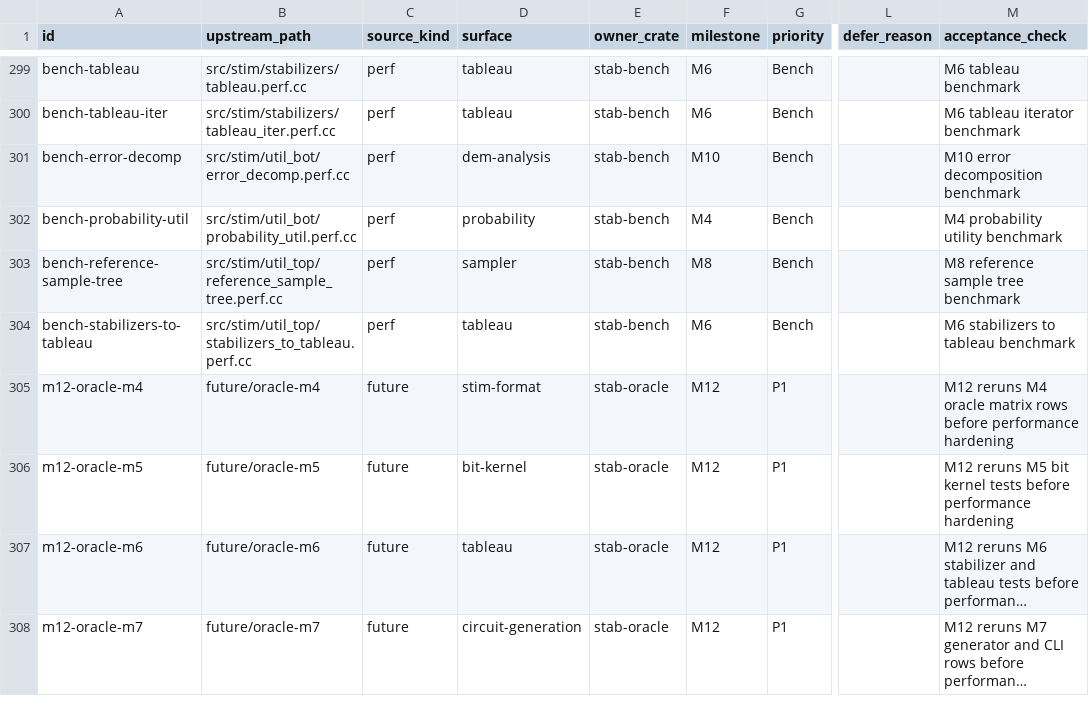
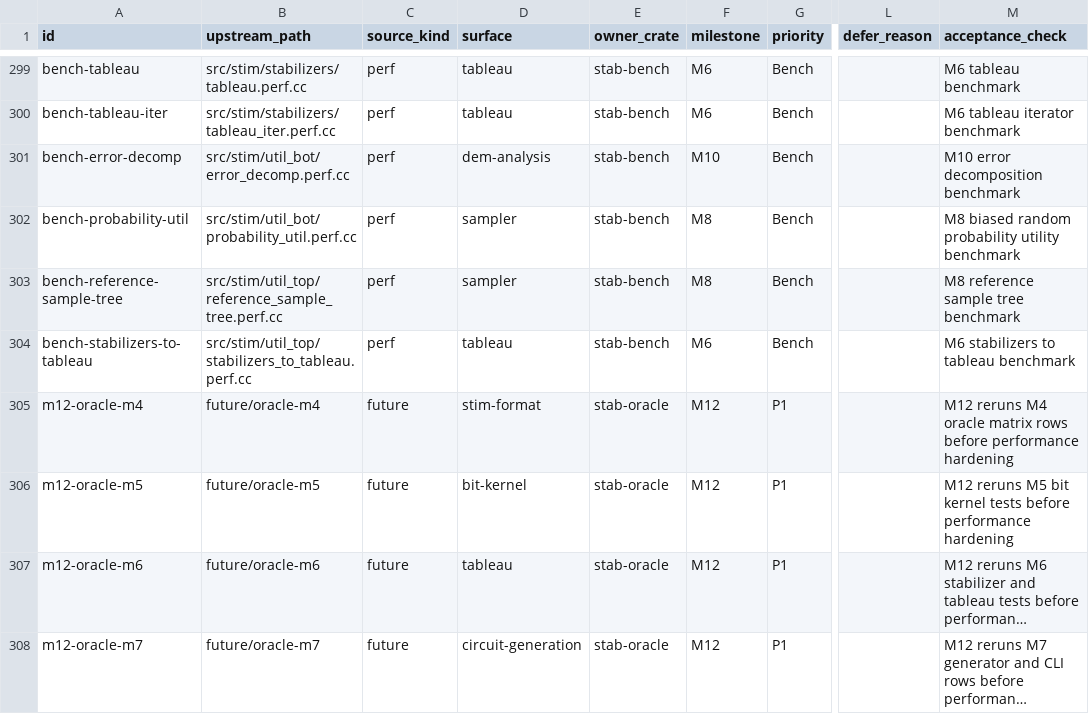
Before and after one commit to ifsheldon/Stab, a CSV file: oracle/compatibility-matrix.csv, drawn as a sheet; only a part is shown, gaps mark what is left out; long unchanged cells end in …; the diff names each change by its address in the sheet, - before the commit and + after, or states it on an @@ line.

Commit message:
feat(bench): compare M4 Stab measurements

```diff
--- a/oracle/compatibility-matrix.csv
+++ b/oracle/compatibility-matrix.csv
-D302 (surface): probability
+D302 (surface): sampler
-F302 (milestone): M4
+F302 (milestone): M8
-M302 (acceptance_check): M4 probability utility benchmark
+M302 (acceptance_check): M8 biased random probability utility benchmark
```
Also changed, not shown: benchmarks/manifest.csv, 11 other files.
